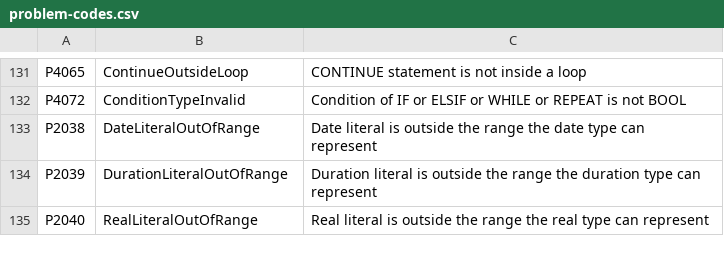
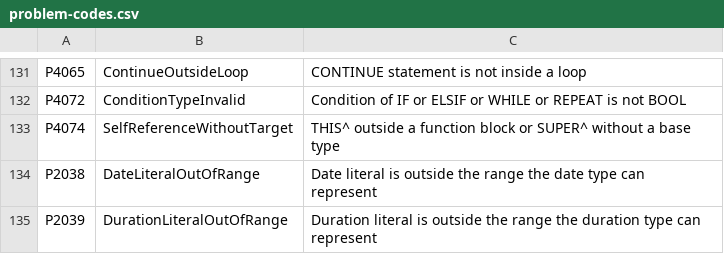
Before and after one commit to ironplc/ironplc, a CSV file: compiler/problems/resources/problem-codes.csv, drawn as a sheet; only a part is shown, gaps mark what is left out; the shorter side is filled out with more unchanged rows.

```diff
--- a/compiler/problems/resources/problem-codes.csv
+++ b/compiler/problems/resources/problem-codes.csv
@@ -132,2 +132,3 @@ P4065,ContinueOutsideLoop,CONTINUE statement is not inside a loop
 P4072,ConditionTypeInvalid,Condition of IF or ELSIF or WHILE or REPEAT is not BOOL
+P4074,SelfReferenceWithoutTarget,THIS^ outside a function block or SUPER^ without a base type
 P2038,DateLiteralOutOfRange,Date literal is outside the range the date type can represent
```
Also changed, not shown: 10 other files.
